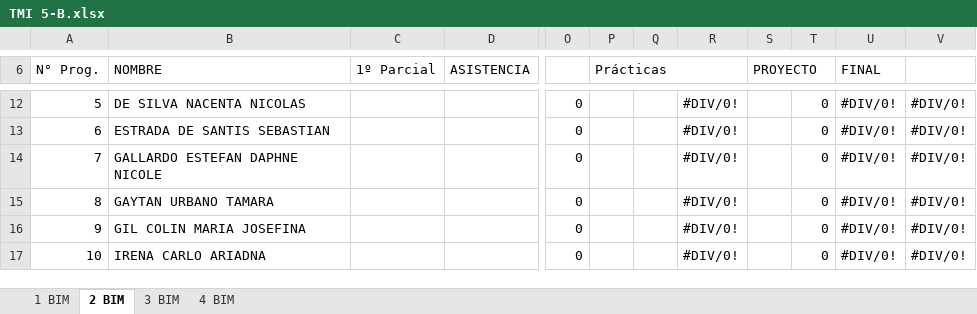
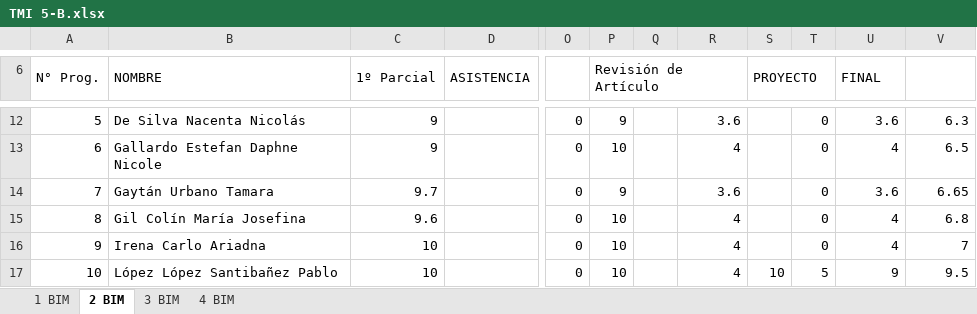
Before and after one commit to Adrifelcha/afchavez-019, an Excel workbook: JeanPiaget/2019-2020/Listas/TMI 5-B.xlsx, sheet 2 BIM, drawn as a sheet; only a part is shown, gaps mark what is left out; values as stored, in another font and other column widths than the file's, no cell formats; charts and pictures not drawn; the diff covers the shown part only; the diff names each change by its address in the sheet, - before the commit and + after, or states it on an @@ line.

```diff
--- a/JeanPiaget/2019-2020/Listas/TMI 5-B.xlsx (sheet 2 BIM)
+++ b/JeanPiaget/2019-2020/Listas/TMI 5-B.xlsx (sheet 2 BIM)
-P6: Prácticas
+P6: Revisión de Artículo
-B12 (NOMBRE): DE SILVA NACENTA NICOLAS
+B12 (NOMBRE): De Silva Nacenta Nicolás
-C12:C13 (1º Parcial): (empty)
+C12:C13 (1º Parcial): 9
-P12 (Revisión de Artículo): (empty)
+P12 (Revisión de Artículo): 9
-R12: #DIV/0!
+R12: 3.6
-U12 (FINAL): #DIV/0!
+U12 (FINAL): 3.6
-V12: #DIV/0!
+V12: 6.3
-B13 (NOMBRE): ESTRADA DE SANTIS SEBASTIAN
+B13 (NOMBRE): Gallardo Estefan Daphne Nicole
-P13 (Revisión de Artículo): (empty)
+P13 (Revisión de Artículo): 10
-R13: #DIV/0!
+R13: 4
-U13 (FINAL): #DIV/0!
+U13 (FINAL): 4
-V13: #DIV/0!
+V13: 6.5
-B14 (NOMBRE): GALLARDO ESTEFAN DAPHNE NICOLE
+B14 (NOMBRE): Gaytán Urbano Tamara
-C14 (1º Parcial): (empty)
+C14 (1º Parcial): 9.7
-P14 (Revisión de Artículo): (empty)
+P14 (Revisión de Artículo): 9
-R14: #DIV/0!
+R14: 3.6
-U14 (FINAL): #DIV/0!
+U14 (FINAL): 3.6
-V14: #DIV/0!
+V14: 6.65
-B15 (NOMBRE): GAYTAN URBANO TAMARA
+B15 (NOMBRE): Gil Colín María Josefina
-C15 (1º Parcial): (empty)
+C15 (1º Parcial): 9.6
-P15:P17 (Revisión de Artículo): (empty)
+P15:P17 (Revisión de Artículo): 10
-R15:R17: #DIV/0!
+R15:R17: 4
-U15:U16 (FINAL): #DIV/0!
+U15:U16 (FINAL): 4
-V15: #DIV/0!
+V15: 6.8
-B16 (NOMBRE): GIL COLIN MARIA JOSEFINA
+B16 (NOMBRE): Irena Carlo Ariadna
-C16:C17 (1º Parcial): (empty)
+C16:C17 (1º Parcial): 10
-V16: #DIV/0!
+V16: 7
-B17 (NOMBRE): IRENA CARLO ARIADNA
+B17 (NOMBRE): López López Santibañez Pablo
-S17 (PROYECTO): (empty)
+S17 (PROYECTO): 10
-T17: 0
+T17: 5
-U17 (FINAL): #DIV/0!
+U17 (FINAL): 9
-V17: #DIV/0!
+V17: 9.5
```
Also changed, not shown: 1 added row, 1 removed row and 99 edited cells elsewhere in this sheet, cell formats, hidden cells, charts or pictures, JeanPiaget/2019-2020/Listas/TMI 5-A.xlsx, 28 other files.
